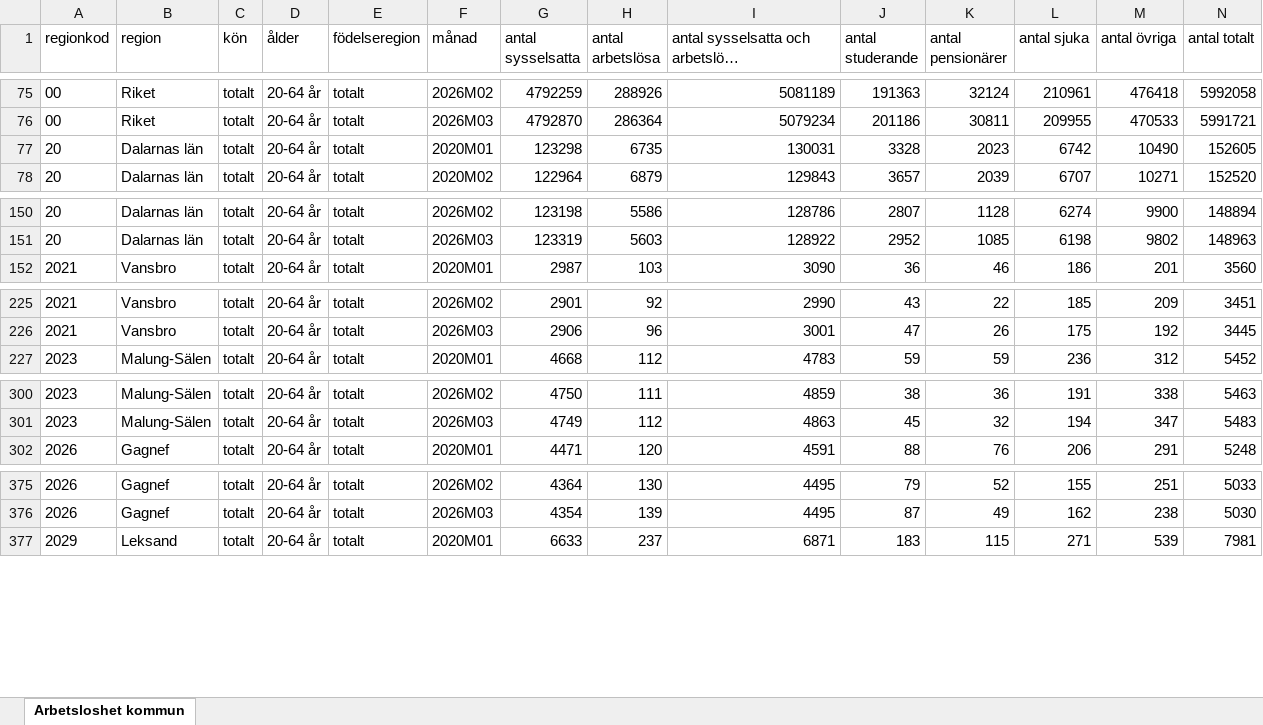
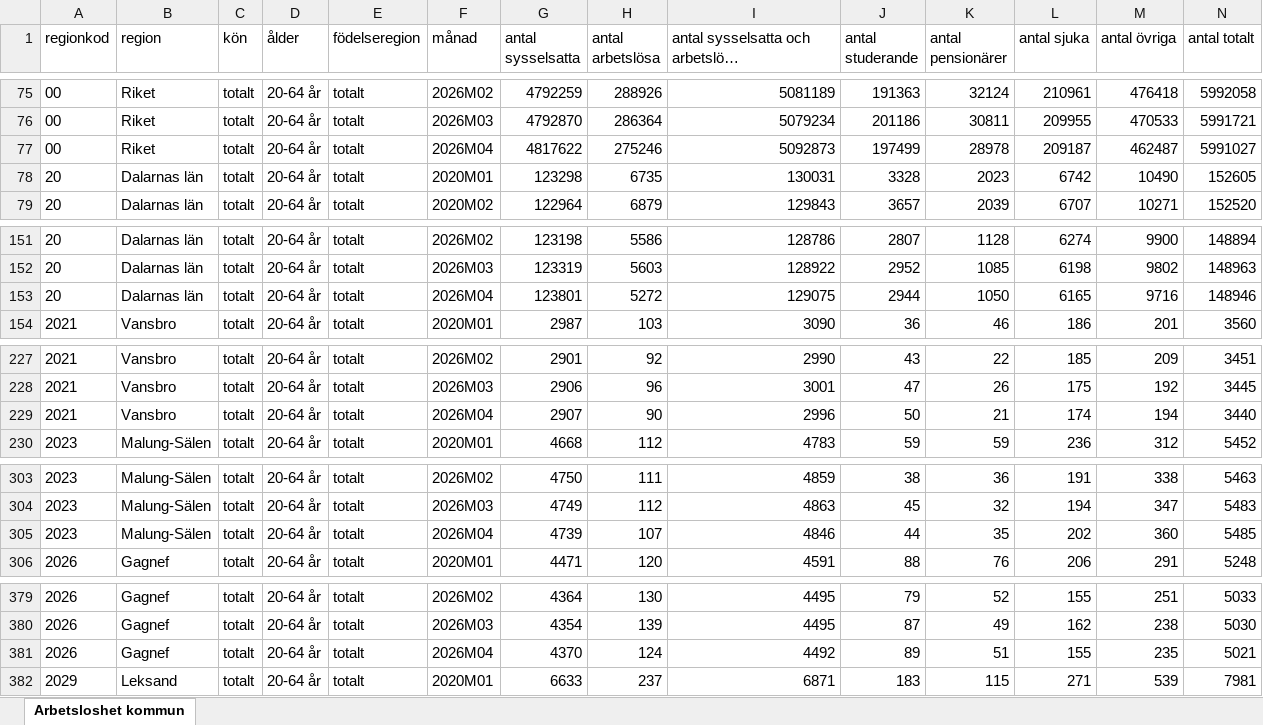
Before and after one commit to Region-Dalarna/laget_i_Dalarna, an Excel workbook: Data/arbetsloshet_kommun.xlsx, sheet Arbetsloshet kommun, drawn as a sheet; only a part is shown, gaps mark what is left out; long unchanged cells end in …; values as stored, in another font and other column widths than the file's, no borders; rows hold the shown columns only; the diff covers the shown part only; the diff names each change by its address in the sheet, - before the commit and + after, or states it on an @@ line.

```diff
--- a/Data/arbetsloshet_kommun.xlsx (sheet Arbetsloshet kommun)
+++ b/Data/arbetsloshet_kommun.xlsx (sheet Arbetsloshet kommun)
+row 77: 00 | Riket | totalt | 20-64 år | totalt | 2026M04 | 4817622 | 275246 | 5092873 | 197499 | 28978 | 209187 | 462487 | 5991027
+row 153: 20 | Dalarnas län | totalt | 20-64 år | totalt | 2026M04 | 123801 | 5272 | 129075 | 2944 | 1050 | 6165 | 9716 | 148946
+row 229: 2021 | Vansbro | totalt | 20-64 år | totalt | 2026M04 | 2907 | 90 | 2996 | 50 | 21 | 174 | 194 | 3440
+row 305: 2023 | Malung-Sälen | totalt | 20-64 år | totalt | 2026M04 | 4739 | 107 | 4846 | 44 | 35 | 202 | 360 | 5485
+row 381: 2026 | Gagnef | totalt | 20-64 år | totalt | 2026M04 | 4370 | 124 | 4492 | 89 | 51 | 155 | 235 | 5021
```
Also changed, not shown: 12 added rows elsewhere in this sheet, 31 other files.
